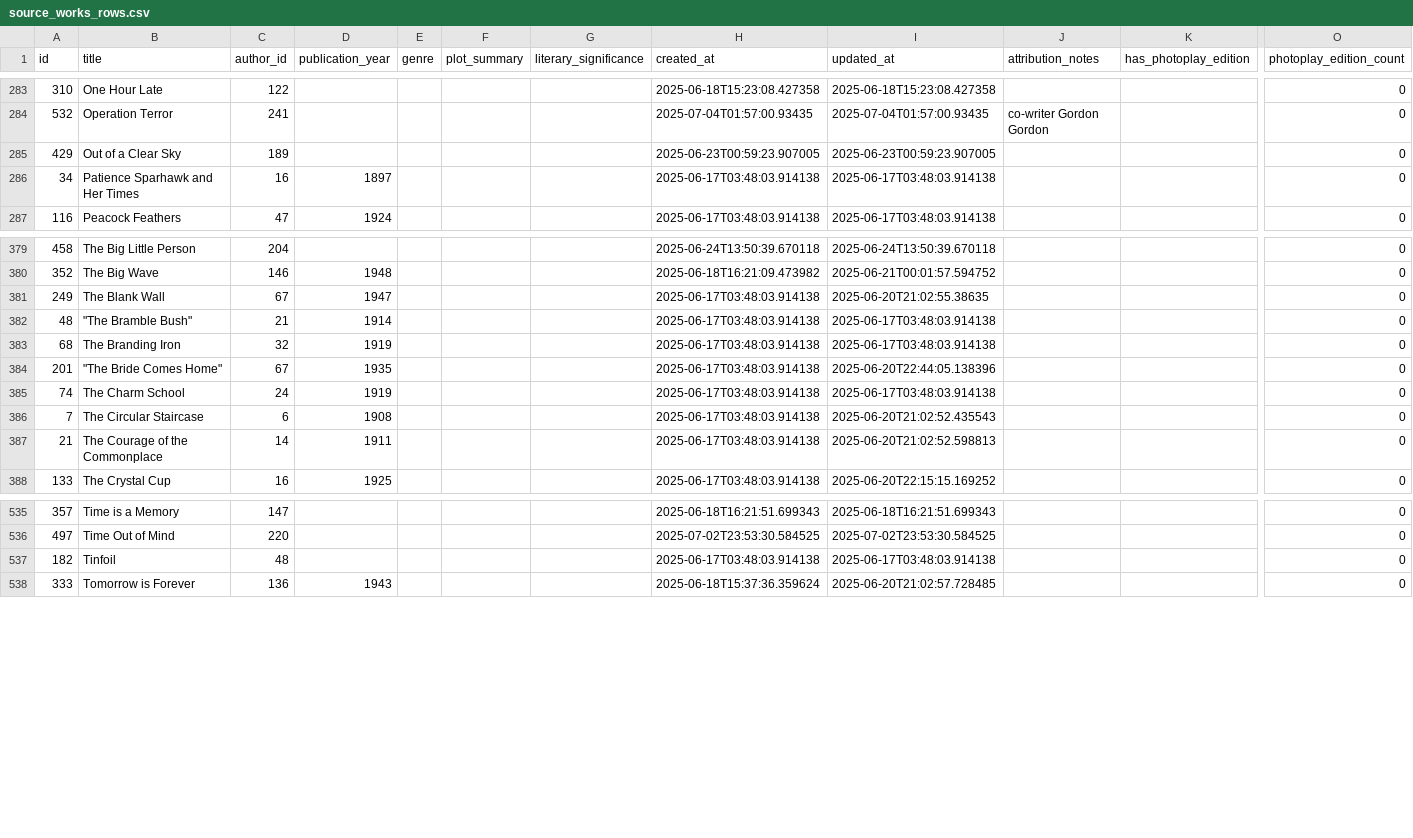
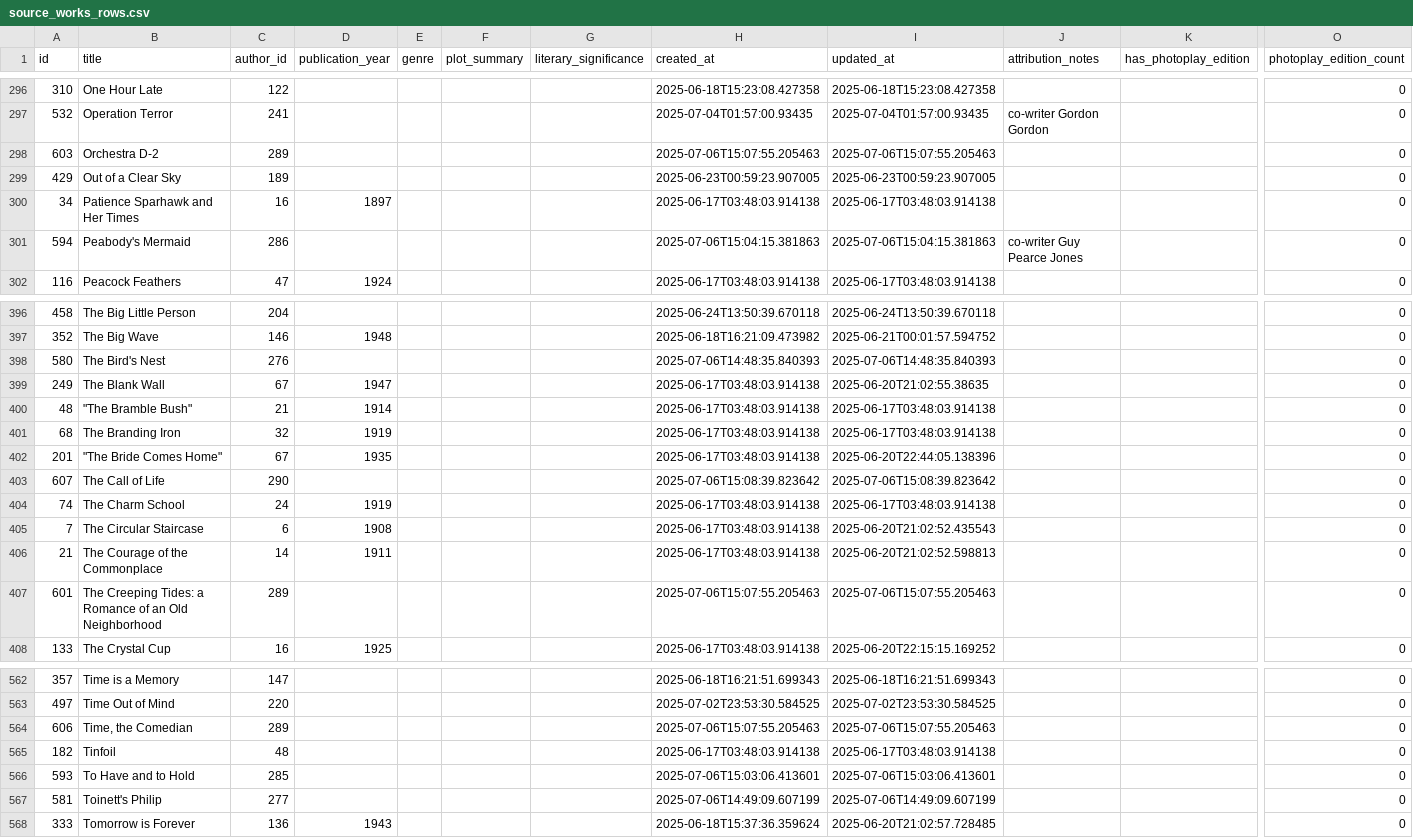
Before and after one commit to nonmodernist/her-hollywood-story, a CSV file: data/source_works_rows.csv, drawn as a sheet; only a part is shown, gaps mark what is left out; rows hold the shown columns only; the diff covers the shown part only; the diff names each change by its address in the sheet, - before the commit and + after, or states it on an @@ line.

Commit message:
update data

```diff
--- a/data/source_works_rows.csv
+++ b/data/source_works_rows.csv
+row 298: 603 | Orchestra D-2 | 289 |  |  |  |  | 2025-07-06T15:07:55.205463 | 2025-07-06T15:07:55.205463 |  |  | 0
+row 301: 594 | Peabody's Mermaid | 286 |  |  |  |  | 2025-07-06T15:04:15.381863 | 2025-07-06T15:04:15.381863 | co-writer Guy Pearce Jones |  | 0
+row 398: 580 | The Bird's Nest | 276 |  |  |  |  | 2025-07-06T14:48:35.840393 | 2025-07-06T14:48:35.840393 |  |  | 0
+row 403: 607 | The Call of Life | 290 |  |  |  |  | 2025-07-06T15:08:39.823642 | 2025-07-06T15:08:39.823642 |  |  | 0
+row 407: 601 | The Creeping Tides: a Romance of an Old Neighborhood | 289 |  |  |  |  | 2025-07-06T15:07:55.205463 | 2025-07-06T15:07:55.205463 |  |  | 0
+row 564: 606 | Time, the Comedian | 289 |  |  |  |  | 2025-07-06T15:07:55.205463 | 2025-07-06T15:07:55.205463 |  |  | 0
+row 566: 593 | To Have and to Hold | 285 |  |  |  |  | 2025-07-06T15:03:06.413601 | 2025-07-06T15:03:06.413601 |  |  | 0
+row 567: 581 | Toinett's Philip | 277 |  |  |  |  | 2025-07-06T14:49:09.607199 | 2025-07-06T14:49:09.607199 |  |  | 0
```
Also changed, not shown: 23 added rows and 1 moved row elsewhere in this file, data/authors_rows.csv, 2 other files.
